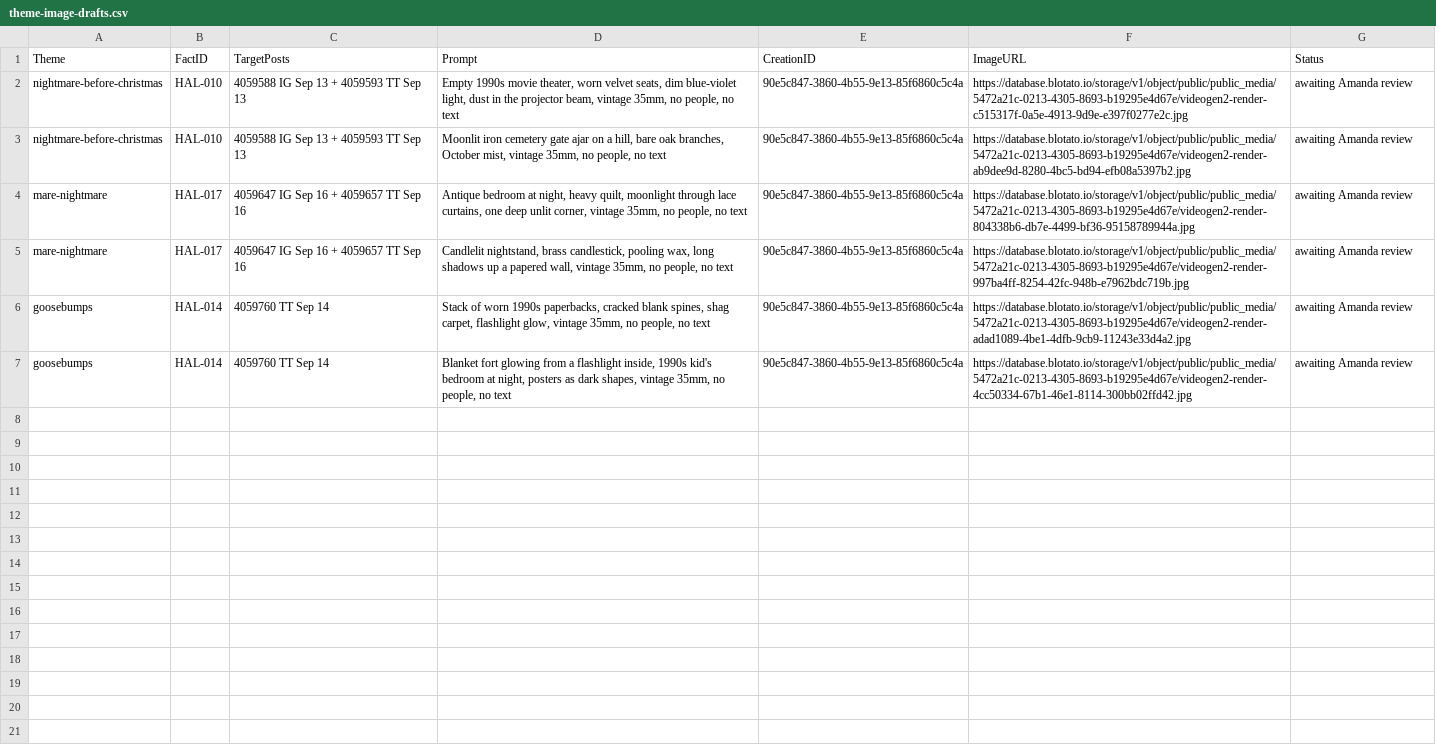
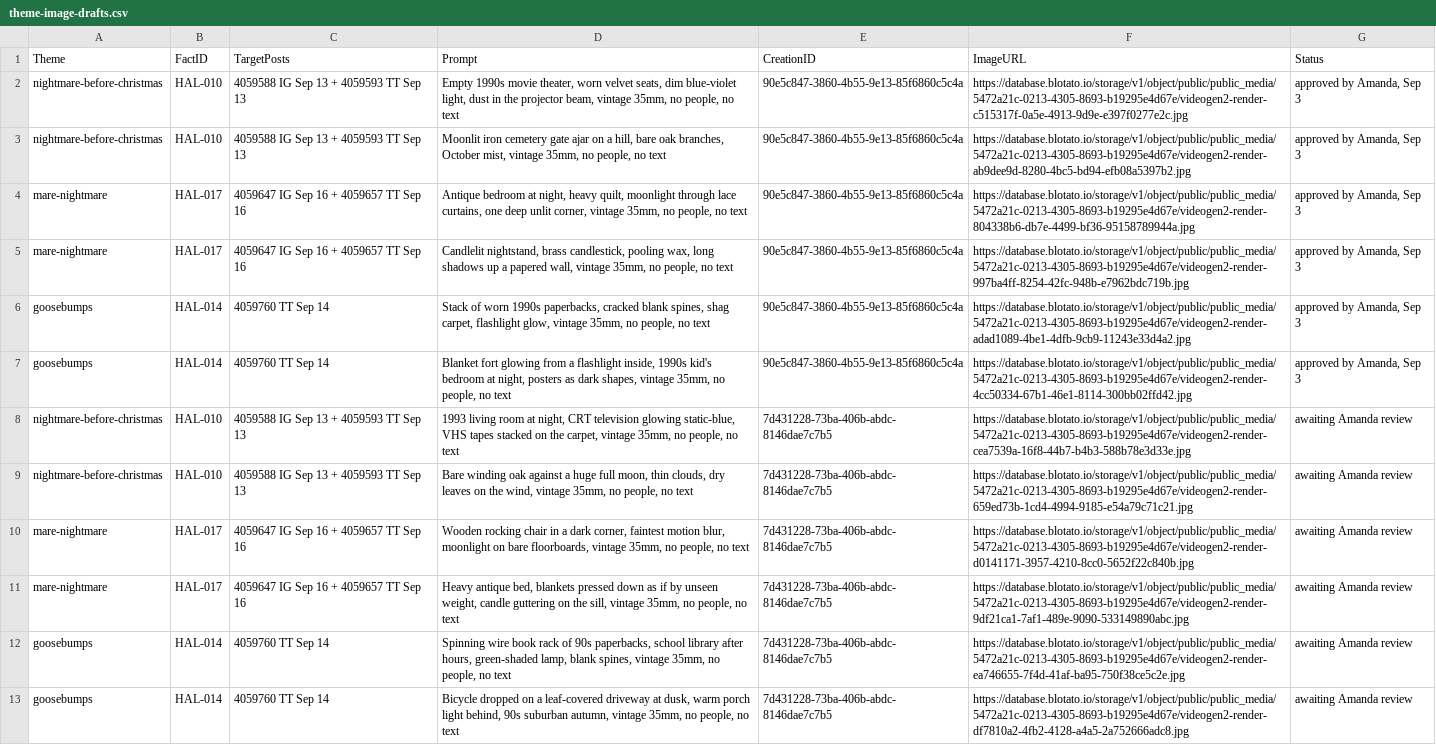
Before and after one commit to amandakersh85-sketch/GentleMuse, a CSV file: filing-system/data/theme-image-drafts.csv, drawn as a sheet; the diff names each change by its address in the sheet, - before the commit and + after, or states it on an @@ line.

```diff
--- a/filing-system/data/theme-image-drafts.csv
+++ b/filing-system/data/theme-image-drafts.csv
-G2:G7 (Status): awaiting Amanda review
+G2:G7 (Status): approved by Amanda, Sep 3
+row 8: nightmare-before-christmas | HAL-010 | 4059588 IG Sep 13 + 4059593 TT Sep 13 | 1993 living room at night, CRT television glowing static-blue, VHS tapes stacked on the carpet, vintage 35mm, no people, no text | 7d431228-73ba-406b-abdc-8146dae7c7b5 | https://database.blotato.io/storage/v1/object/public/public_media/5472a21c-0213-4305-8693-b19295e4d67e/videogen2-render-cea7539a-16f8-44b7-b4b3-588b78e3d33e.jpg | awaiting Amanda review
+row 9: nightmare-before-christmas | HAL-010 | 4059588 IG Sep 13 + 4059593 TT Sep 13 | Bare winding oak against a huge full moon, thin clouds, dry leaves on the wind, vintage 35mm, no people, no text | 7d431228-73ba-406b-abdc-8146dae7c7b5 | https://database.blotato.io/storage/v1/object/public/public_media/5472a21c-0213-4305-8693-b19295e4d67e/videogen2-render-659ed73b-1cd4-4994-9185-e54a79c71c21.jpg | awaiting Amanda review
+row 10: mare-nightmare | HAL-017 | 4059647 IG Sep 16 + 4059657 TT Sep 16 | Wooden rocking chair in a dark corner, faintest motion blur, moonlight on bare floorboards, vintage 35mm, no people, no text | 7d431228-73ba-406b-abdc-8146dae7c7b5 | https://database.blotato.io/storage/v1/object/public/public_media/5472a21c-0213-4305-8693-b19295e4d67e/videogen2-render-d0141171-3957-4210-8cc0-5652f22c840b.jpg | awaiting Amanda review
+row 11: mare-nightmare | HAL-017 | 4059647 IG Sep 16 + 4059657 TT Sep 16 | Heavy antique bed, blankets pressed down as if by unseen weight, candle guttering on the sill, vintage 35mm, no people, no text | 7d431228-73ba-406b-abdc-8146dae7c7b5 | https://database.blotato.io/storage/v1/object/public/public_media/5472a21c-0213-4305-8693-b19295e4d67e/videogen2-render-9df21ca1-7af1-489e-9090-533149890abc.jpg | awaiting Amanda review
+row 12: goosebumps | HAL-014 | 4059760 TT Sep 14 | Spinning wire book rack of 90s paperbacks, school library after hours, green-shaded lamp, blank spines, vintage 35mm, no people, no text | 7d431228-73ba-406b-abdc-8146dae7c7b5 | https://database.blotato.io/storage/v1/object/public/public_media/5472a21c-0213-4305-8693-b19295e4d67e/videogen2-render-ea746655-7f4d-41af-ba95-750f38ce5c2e.jpg | awaiting Amanda review
+row 13: goosebumps | HAL-014 | 4059760 TT Sep 14 | Bicycle dropped on a leaf-covered driveway at dusk, warm porch light behind, 90s suburban autumn, vintage 35mm, no people, no text | 7d431228-73ba-406b-abdc-8146dae7c7b5 | https://database.blotato.io/storage/v1/object/public/public_media/5472a21c-0213-4305-8693-b19295e4d67e/videogen2-render-df7810a2-4fb2-4128-a4a5-2a752666adc8.jpg | awaiting Amanda review
```
